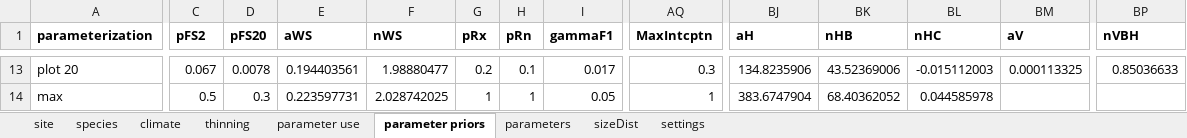
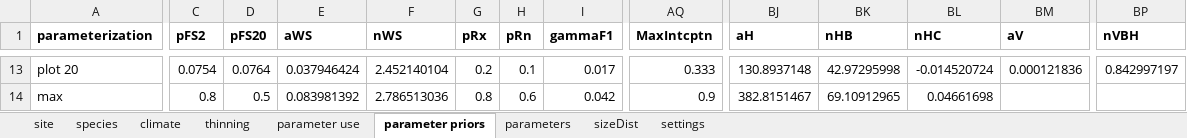
Before and after one commit to OSU-MARS/BayesianPG, an Excel workbook: UnitTests/sensitivity analysis.xlsx, sheet parameter priors, drawn as a sheet; only a part is shown, gaps mark what is left out; values as stored, in another font and other column widths than the file's, no borders; the diff covers the shown part only; the diff names each change by its address in the sheet, - before the commit and + after, or states it on an @@ line.

```diff
--- a/UnitTests/sensitivity analysis.xlsx (sheet parameter priors)
+++ b/UnitTests/sensitivity analysis.xlsx (sheet parameter priors)
-C13 (pFS2): 0.067
+C13 (pFS2): 0.0754
-D13 (pFS20): 0.0078
+D13 (pFS20): 0.0764
-E13 (aWS): 0.194403561
+E13 (aWS): 0.037946424
-F13 (nWS): 1.98880477
+F13 (nWS): 2.452140104
-AQ13 (MaxIntcptn): 0.3
+AQ13 (MaxIntcptn): 0.333
-BJ13 (aH): 134.8235906
+BJ13 (aH): 130.8937148
-BK13 (nHB): 43.52369006
+BK13 (nHB): 42.97295998
-BL13 (nHC): -0.015112003
+BL13 (nHC): -0.014520724
-BM13 (aV): 0.000113325
+BM13 (aV): 0.000121836
-BP13 (nVBH): 0.85036633
+BP13 (nVBH): 0.842997197
-C14 (pFS2): 0.5
+C14 (pFS2): 0.8
-D14 (pFS20): 0.3
+D14 (pFS20): 0.5
-E14 (aWS): 0.223597731
+E14 (aWS): 0.083981392
-F14 (nWS): 2.028742025
+F14 (nWS): 2.786513036
-G14 (pRx): 1
+G14 (pRx): 0.8
-H14 (pRn): 1
+H14 (pRn): 0.6
-I14 (gammaF1): 0.05
+I14 (gammaF1): 0.042
-AQ14 (MaxIntcptn): 1
+AQ14 (MaxIntcptn): 0.9
-BJ14 (aH): 383.6747904
+BJ14 (aH): 382.8151467
-BK14 (nHB): 68.40362052
+BK14 (nHB): 69.10912965
-BL14 (nHC): 0.044585978
+BL14 (nHC): 0.04661698
```
Also changed, not shown: 201 edited cells elsewhere in this sheet, sheet sizeDist, 3 other files.
